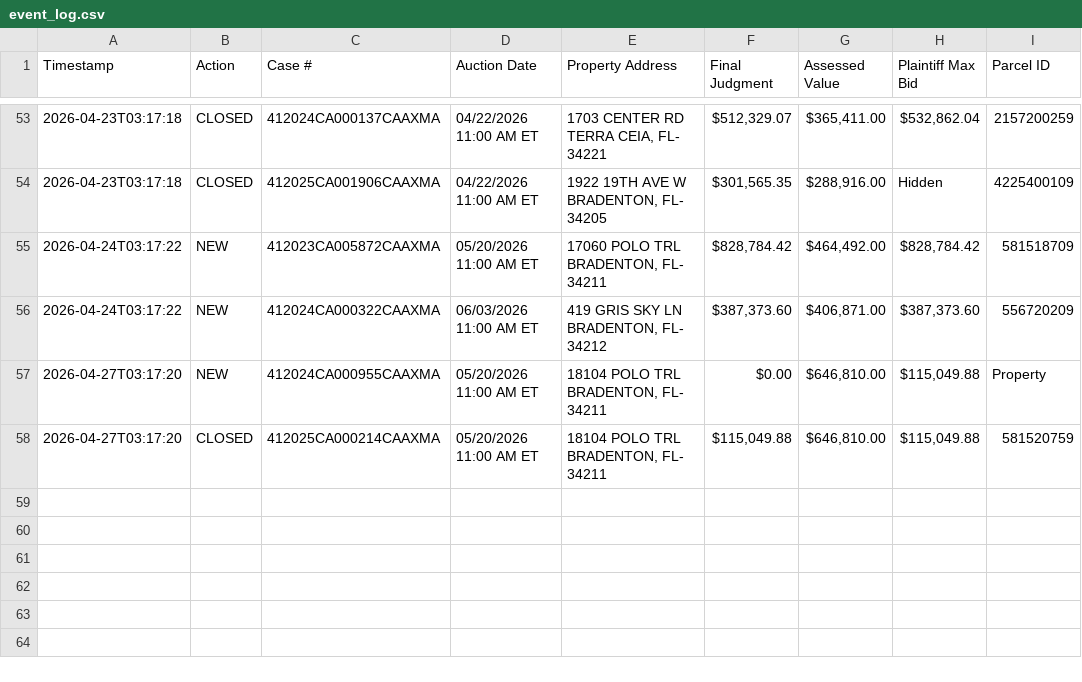
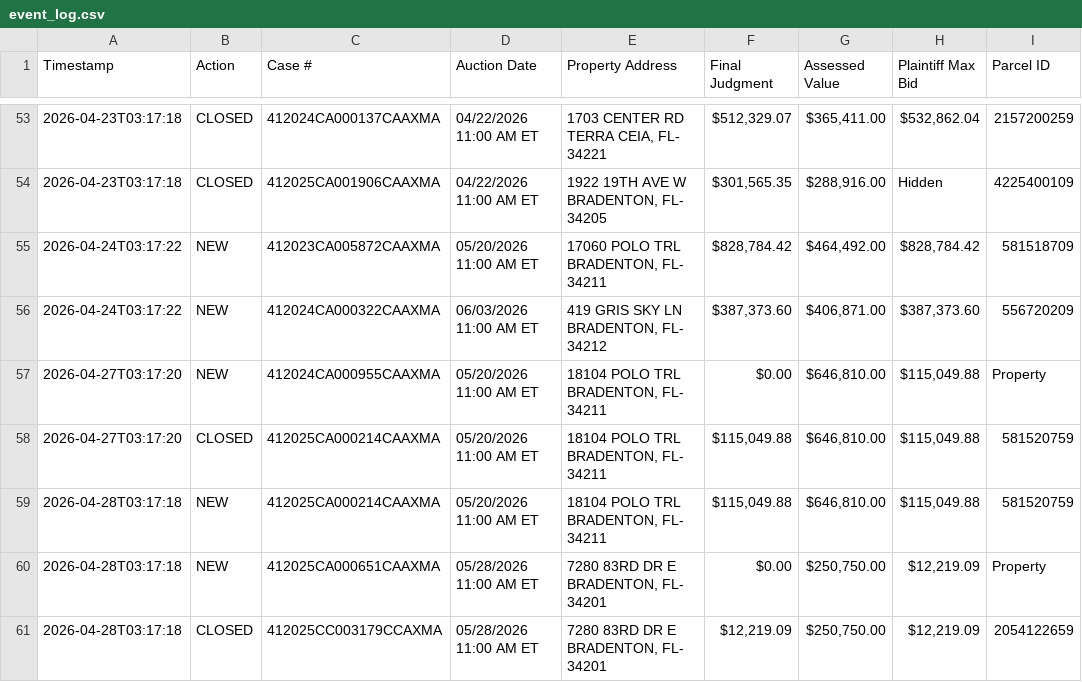
Before and after one commit to figlesias7/realforeclose-manatee, a CSV file: data/event_log.csv, drawn as a sheet; only a part is shown, gaps mark what is left out; the diff names each change by its address in the sheet, - before the commit and + after, or states it on an @@ line.

```diff
--- a/data/event_log.csv
+++ b/data/event_log.csv
+row 59: 2026-04-28T03:17:18 | NEW | 412025CA000214CAAXMA | 05/20/2026 11:00 AM ET | 18104 POLO TRL BRADENTON, FL- 34211 | $115,049.88 | $646,810.00 | $115,049.88 | 581520759
+row 60: 2026-04-28T03:17:18 | NEW | 412025CA000651CAAXMA | 05/28/2026 11:00 AM ET | 7280 83RD DR E BRADENTON, FL- 34201 | $0.00 | $250,750.00 | $12,219.09 | Property
+row 61: 2026-04-28T03:17:18 | CLOSED | 412025CC003179CCAXMA | 05/28/2026 11:00 AM ET | 7280 83RD DR E BRADENTON, FL- 34201 | $12,219.09 | $250,750.00 | $12,219.09 | 2054122659
```
Also changed, not shown: data/all_seen.csv, 3 other files.
